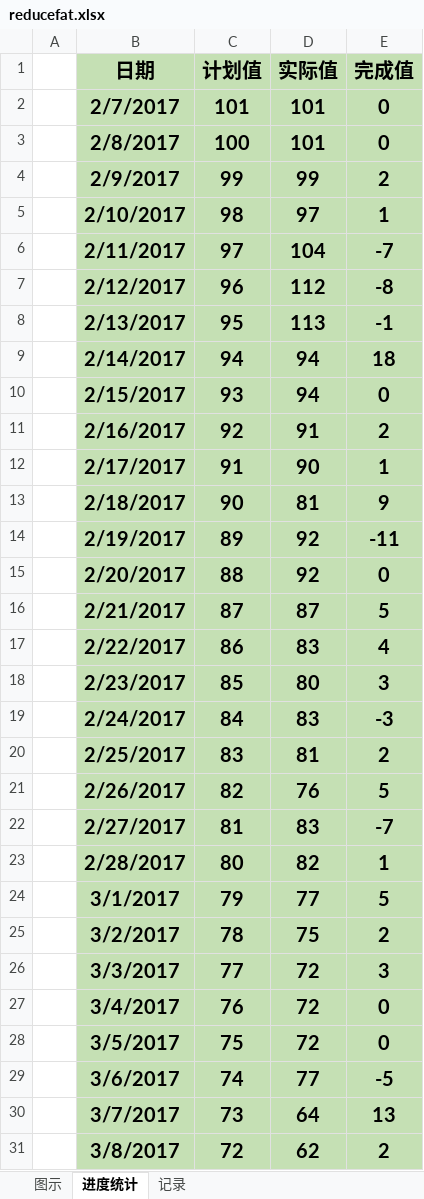
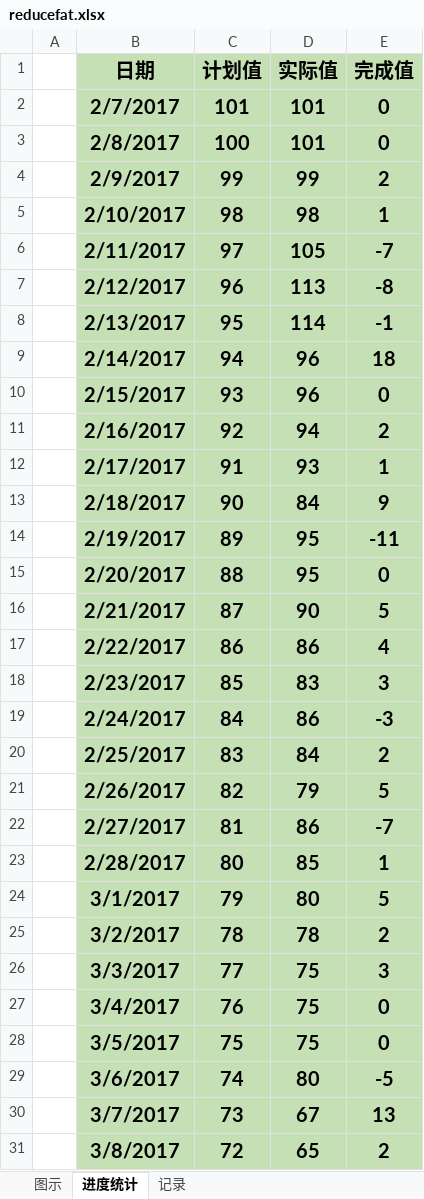
Before and after one commit to duominike/redemption, an Excel workbook: redemption/reducefat.xlsx, sheet 进度统计, drawn as a sheet; only a part is shown; values as stored, in another font and other column widths than the file's, no borders; the diff covers the shown part only; the diff names each change by its address in the sheet, - before the commit and + after, or states it on an @@ line.

```diff
--- a/redemption/reducefat.xlsx (sheet 进度统计)
+++ b/redemption/reducefat.xlsx (sheet 进度统计)
-D5 (实际值): 97
+D5 (实际值): 98
-D6 (实际值): 104
+D6 (实际值): 105
-D7 (实际值): 112
+D7 (实际值): 113
-D8 (实际值): 113
+D8 (实际值): 114
-D9:D10 (实际值): 94
+D9:D10 (实际值): 96
-D11 (实际值): 91
+D11 (实际值): 94
-D12 (实际值): 90
+D12 (实际值): 93
-D13 (实际值): 81
+D13 (实际值): 84
-D14:D15 (实际值): 92
+D14:D15 (实际值): 95
-D16 (实际值): 87
+D16 (实际值): 90
-D17 (实际值): 83
+D17 (实际值): 86
-D18 (实际值): 80
+D18 (实际值): 83
-D19 (实际值): 83
+D19 (实际值): 86
-D20 (实际值): 81
+D20 (实际值): 84
-D21 (实际值): 76
+D21 (实际值): 79
-D22 (实际值): 83
+D22 (实际值): 86
-D23 (实际值): 82
+D23 (实际值): 85
-D24 (实际值): 77
+D24 (实际值): 80
-D25 (实际值): 75
+D25 (实际值): 78
-D26:D28 (实际值): 72
+D26:D28 (实际值): 75
-D29 (实际值): 77
+D29 (实际值): 80
-D30 (实际值): 64
+D30 (实际值): 67
-D31 (实际值): 62
+D31 (实际值): 65
```
Also changed, not shown: 10 edited cells elsewhere in this sheet, sheet 记录, charts or pictures, redemption/reducefat _hcy.xlsx.
